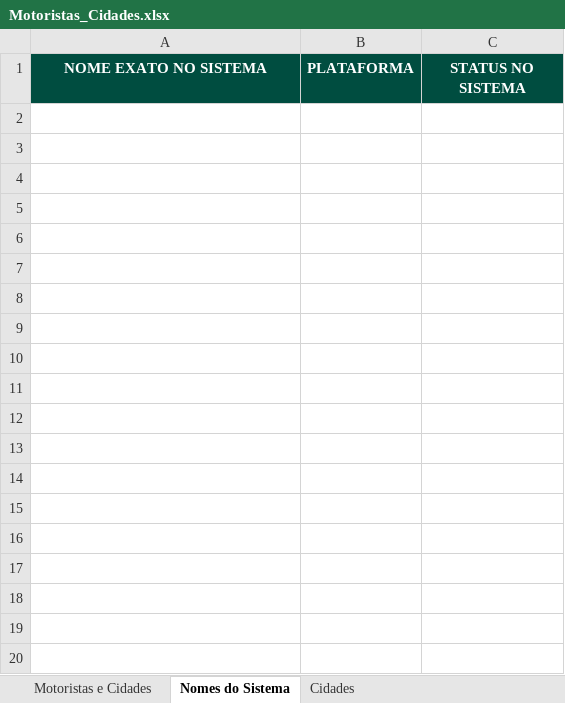
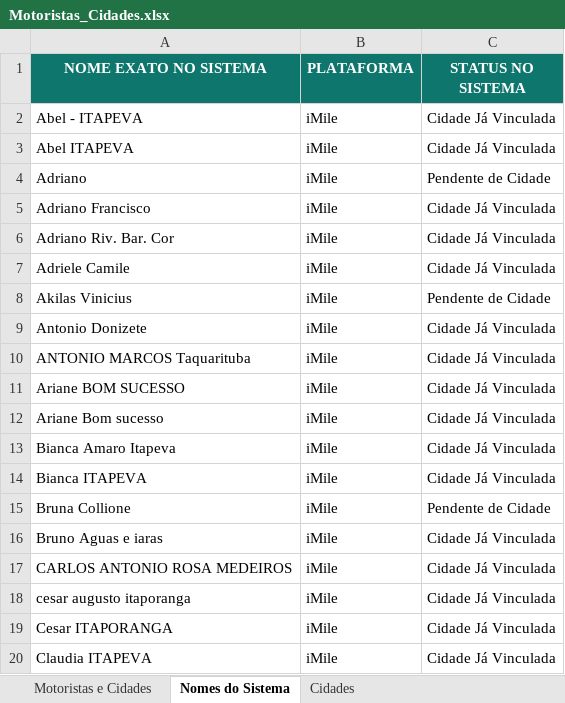
Before and after one commit to Affveio/Bipe, an Excel workbook: Motoristas_Cidades.xlsx, sheet Nomes do Sistema, drawn as a sheet; only a part is shown; values as stored, in another font and other column widths than the file's, no borders; the diff covers the shown part only; the diff names each change by its address in the sheet, - before the commit and + after, or states it on an @@ line.

```diff
--- a/Motoristas_Cidades.xlsx (sheet Nomes do Sistema)
+++ b/Motoristas_Cidades.xlsx (sheet Nomes do Sistema)
-A1:C1 fill: #004D40
+A1:C1 fill: #0F766E
+row 2: Abel - ITAPEVA | iMile | Cidade Já Vinculada
+row 3: Abel ITAPEVA | iMile | Cidade Já Vinculada
+row 4: Adriano | iMile | Pendente de Cidade
+row 5: Adriano Francisco | iMile | Cidade Já Vinculada
+row 6: Adriano Riv. Bar. Cor | iMile | Cidade Já Vinculada
+row 7: Adriele Camile | iMile | Cidade Já Vinculada
+row 8: Akilas Vinicius | iMile | Pendente de Cidade
+row 9: Antonio Donizete | iMile | Cidade Já Vinculada
+row 10: ANTONIO MARCOS Taquarituba | iMile | Cidade Já Vinculada
+row 11: Ariane BOM SUCESSO | iMile | Cidade Já Vinculada
+row 12: Ariane Bom sucesso | iMile | Cidade Já Vinculada
+row 13: Bianca Amaro Itapeva | iMile | Cidade Já Vinculada
+row 14: Bianca ITAPEVA | iMile | Cidade Já Vinculada
+row 15: Bruna Collione | iMile | Pendente de Cidade
+row 16: Bruno Aguas e iaras | iMile | Cidade Já Vinculada
+row 17: CARLOS ANTONIO ROSA MEDEIROS | iMile | Cidade Já Vinculada
+row 18: cesar augusto itaporanga | iMile | Cidade Já Vinculada
+row 19: Cesar ITAPORANGA | iMile | Cidade Já Vinculada
+row 20: Claudia ITAPEVA | iMile | Cidade Já Vinculada
```
Also changed, not shown: 154 added rows elsewhere in this sheet, sheet Motoristas e Cidades, sheet Cidades, 1 other file.
